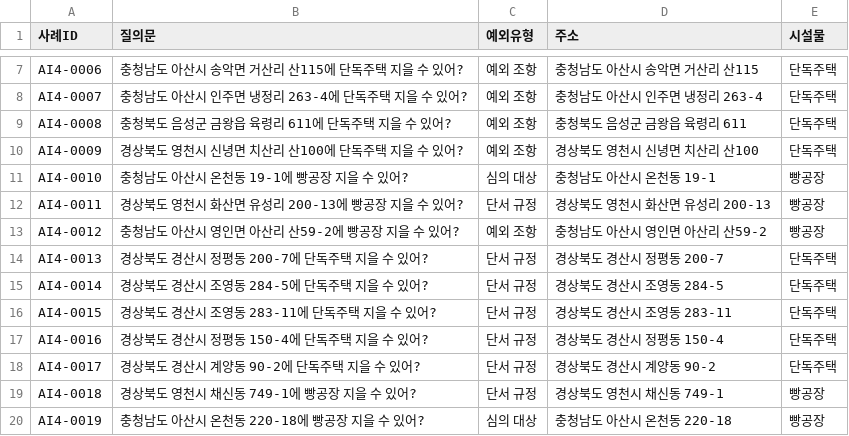
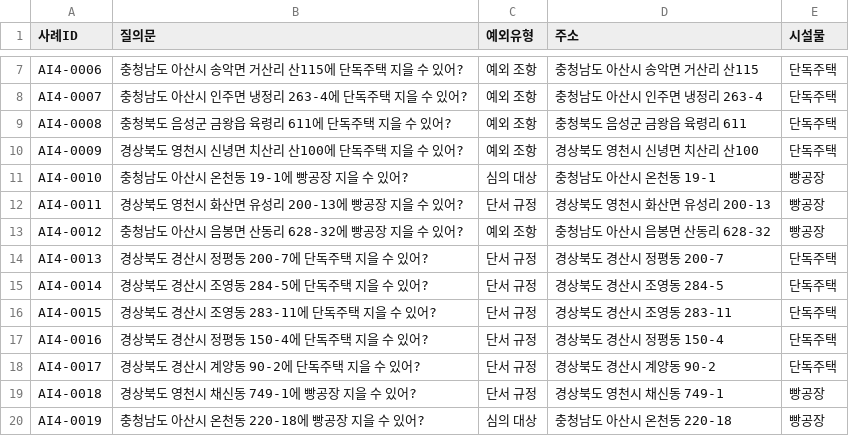
Before and after one commit to eunkyeoung/nipa_ai_eval, a CSV file: spec_data/testset_ai4.csv, drawn as a sheet; only a part is shown, gaps mark what is left out.

```diff
--- a/spec_data/testset_ai4.csv
+++ b/spec_data/testset_ai4.csv
@@ -12,3 +12,3 @@ AI4-0010,충청남도 아산시 온천동 19-1에 빵공장 지을 수 있어?,
 AI4-0011,경상북도 영천시 화산면 유성리 200-13에 빵공장 지을 수 있어?,단서 규정,경상북도 영천시 화산면 유성리 200-13,빵공장
-AI4-0012,충청남도 아산시 영인면 아산리 산59-2에 빵공장 지을 수 있어?,예외 조항,충청남도 아산시 영인면 아산리 산59-2,빵공장
+AI4-0012,충청남도 아산시 음봉면 산동리 628-32에 빵공장 지을 수 있어?,예외 조항,충청남도 아산시 음봉면 산동리 628-32,빵공장
 AI4-0013,경상북도 경산시 정평동 200-7에 단독주택 지을 수 있어?,단서 규정,경상북도 경산시 정평동 200-7,단독주택
```
Also changed, not shown: spec_data/answer_ai4.csv, 6 other files.
